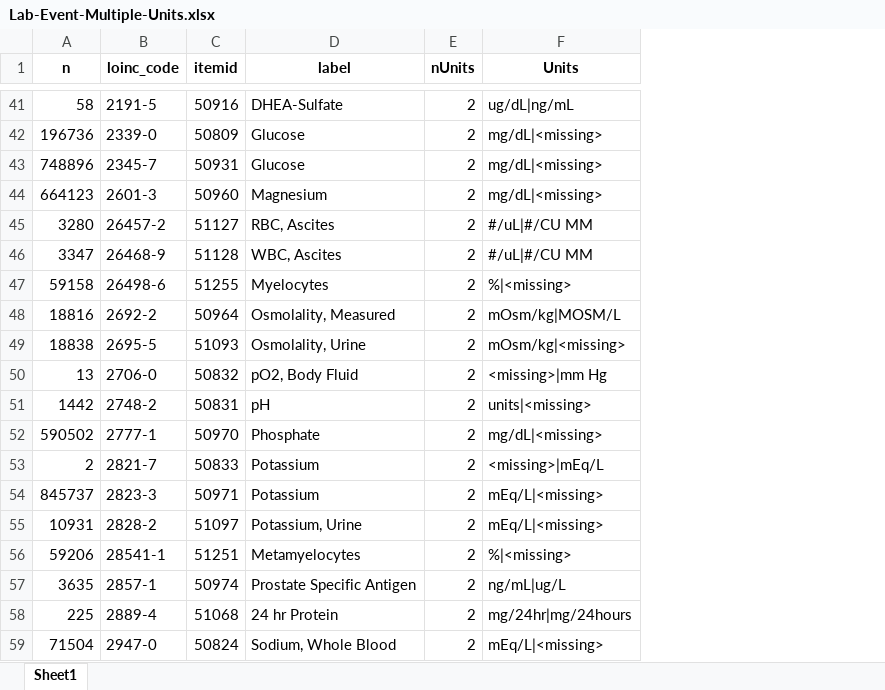
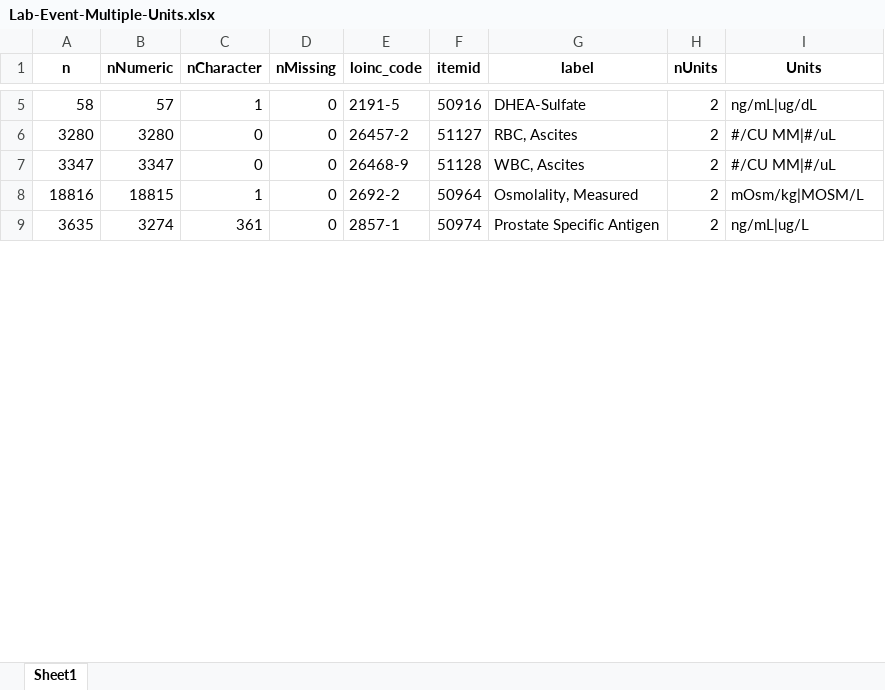
Before and after one commit to EarlGlynn/MIMIC-III-Exploration, an Excel workbook: labevents/Lab-Event-Multiple-Units.xlsx, sheet Sheet1, drawn as a sheet; only a part is shown, gaps mark what is left out; values as stored, in another font and other column widths than the file's, no borders; removed rows and columns are numbered as before the commit, all else as after; the diff covers the shown part only; the diff names each change by its address in the sheet, - before the commit and + after, or states it on an @@ line.

```diff
--- a/labevents/Lab-Event-Multiple-Units.xlsx (sheet Sheet1)
+++ b/labevents/Lab-Event-Multiple-Units.xlsx (sheet Sheet1)
+column B (nNumeric), rows 5-9: 57 | 3280 | 3347 | 18815 | 3274
+column C (nCharacter), rows 5-9: 1 | 0 | 0 | 1 | 361
+column D (nMissing), rows 5-9: all 0
-I5 (Units): ug/dL|ng/mL
+I5 (Units): ng/mL|ug/dL
-row 42: 196736 | 2339-0 | 50809 | Glucose | 2 | mg/dL|<missing>
-row 43: 748896 | 2345-7 | 50931 | Glucose | 2 | mg/dL|<missing>
-row 44: 664123 | 2601-3 | 50960 | Magnesium | 2 | mg/dL|<missing>
-I6:I7 (Units): #/uL|#/CU MM
+I6:I7 (Units): #/CU MM|#/uL
-row 47: 59158 | 26498-6 | 51255 | Myelocytes | 2 | %|<missing>
-row 49: 18838 | 2695-5 | 51093 | Osmolality, Urine | 2 | mOsm/kg|<missing>
-row 50: 13 | 2706-0 | 50832 | pO2, Body Fluid | 2 | <missing>|mm Hg
-row 51: 1442 | 2748-2 | 50831 | pH | 2 | units|<missing>
-row 52: 590502 | 2777-1 | 50970 | Phosphate | 2 | mg/dL|<missing>
-row 53: 2 | 2821-7 | 50833 | Potassium | 2 | <missing>|mEq/L
-row 54: 845737 | 2823-3 | 50971 | Potassium | 2 | mEq/L|<missing>
-row 55: 10931 | 2828-2 | 51097 | Potassium, Urine | 2 | mEq/L|<missing>
-row 56: 59206 | 28541-1 | 51251 | Metamyelocytes | 2 | %|<missing>
-row 58: 225 | 2889-4 | 51068 | 24 hr Protein | 2 | mg/24hr|mg/24hours
-row 59: 71504 | 2947-0 | 50824 | Sodium, Whole Blood | 2 | mEq/L|<missing>
```
Also changed, not shown: 84 removed rows and 12 edited cells elsewhere in this sheet, labevents/Lab-Event-Fluid-Category-Counts.xlsx, labevents/Lab-Event-Item-Counts.xlsx, 3 other files.
